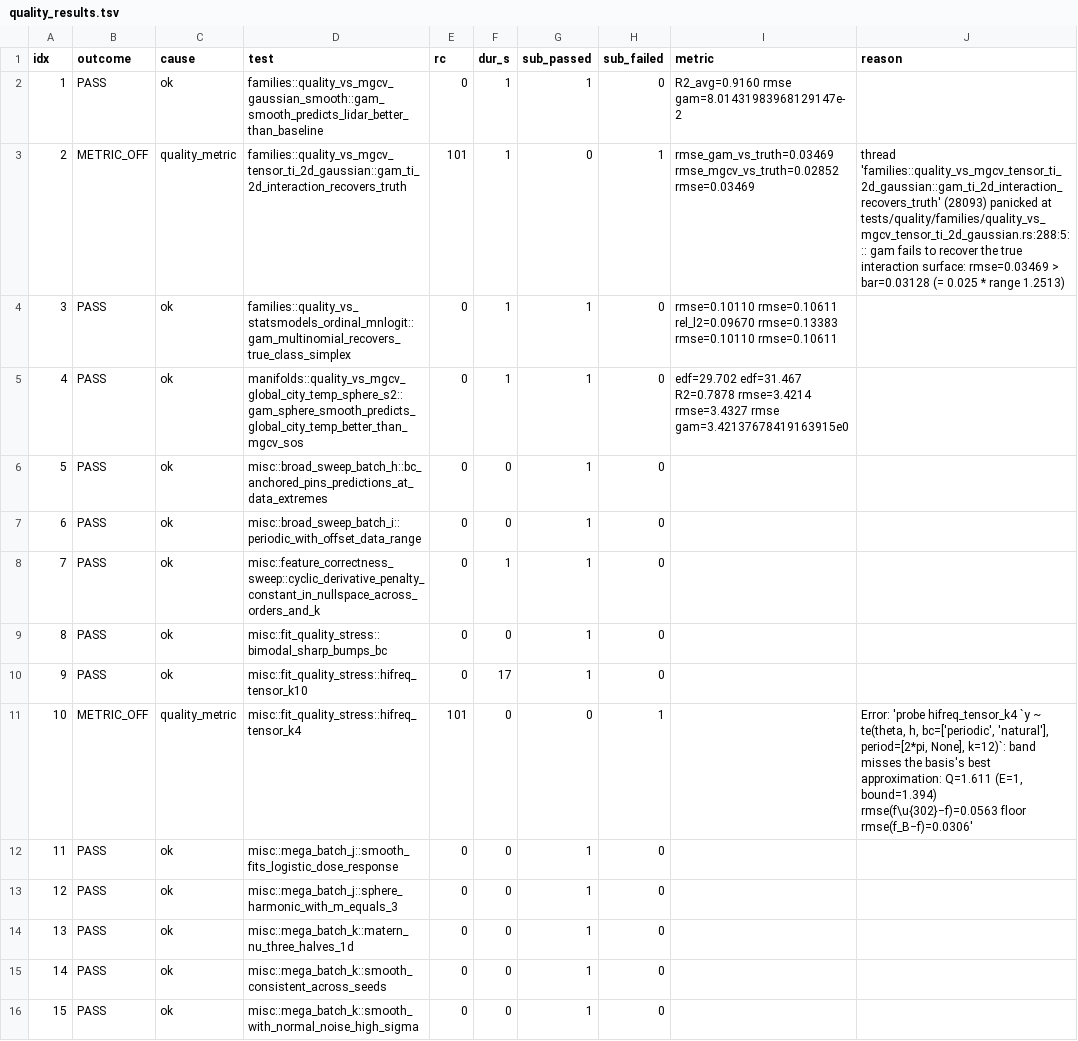
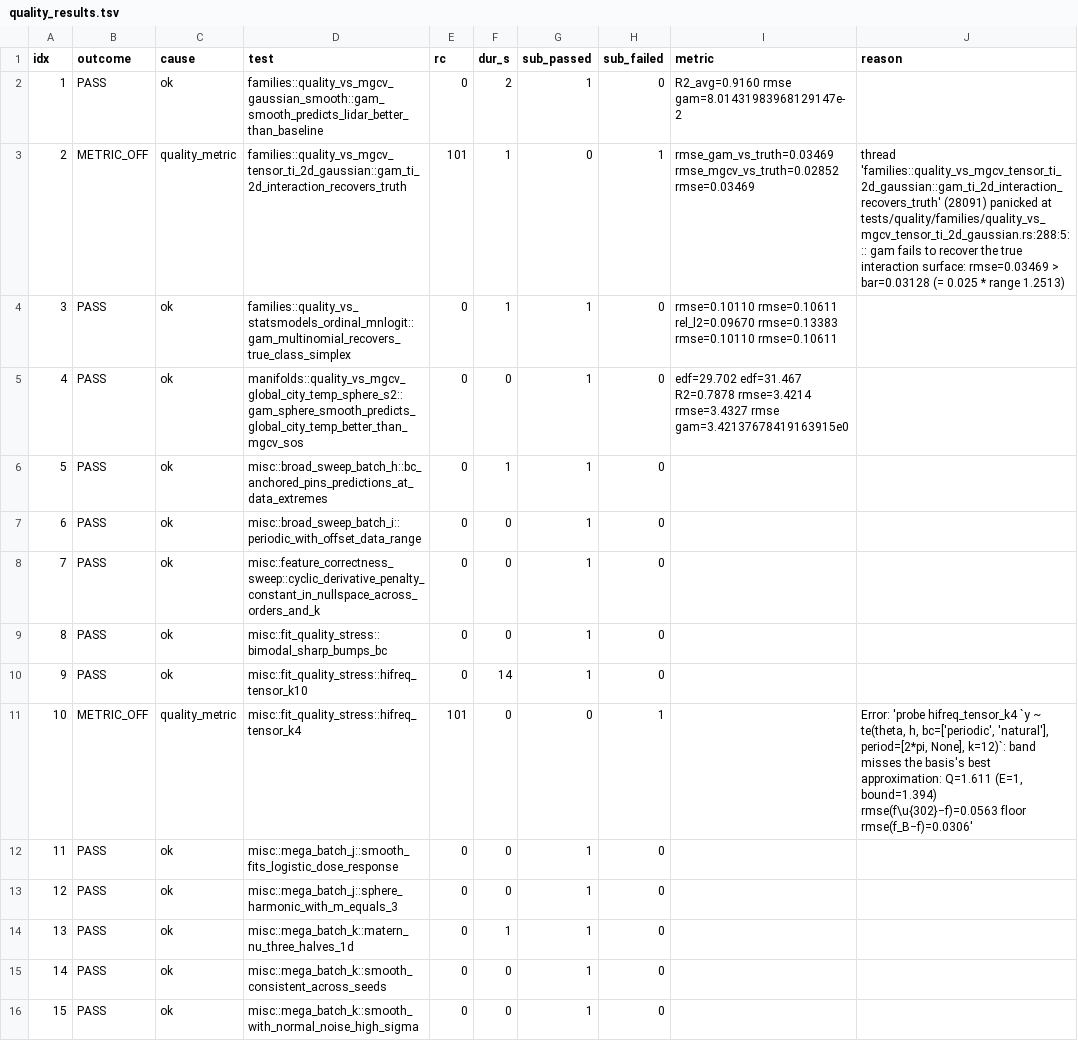
Before and after one commit to SauersML/gam, a TSV file: bench/gha_results/reference-quality/quality_results.tsv, drawn as a sheet; only a part is shown; the diff covers the shown part only.

```diff
--- a/bench/gha_results/reference-quality/quality_results.tsv
+++ b/bench/gha_results/reference-quality/quality_results.tsv
@@ -1,11 +1,11 @@
 idx	outcome	cause	test	rc	dur_s	sub_passed	sub_failed	metric	reason
-1	PASS	ok	families::quality_vs_mgcv_gaussian_smooth::gam_smooth_predicts_lidar_better_than_baseline	0	1	1	0	R2_avg=0.9160 rmse gam=8.01431983968129147e-2 	
-2	METRIC_OFF	quality_metric	families::quality_vs_mgcv_tensor_ti_2d_gaussian::gam_ti_2d_interaction_recovers_truth	101	1	0	1	rmse_gam_vs_truth=0.03469 rmse_mgcv_vs_truth=0.02852 rmse=0.03469 	thread 'families::quality_vs_mgcv_tensor_ti_2d_gaussian::gam_ti_2d_interaction_recovers_truth' (28093) panicked at tests/quality/families/quality_vs_mgcv_tensor_ti_2d_gaussian.rs:288:5: :: gam fails to recover the true interaction surface: rmse=0.03469 > bar=0.03128 (= 0.025 * range 1.2513)
+1	PASS	ok	families::quality_vs_mgcv_gaussian_smooth::gam_smooth_predicts_lidar_better_than_baseline	0	2	1	0	R2_avg=0.9160 rmse gam=8.01431983968129147e-2 	
+2	METRIC_OFF	quality_metric	families::quality_vs_mgcv_tensor_ti_2d_gaussian::gam_ti_2d_interaction_recovers_truth	101	1	0	1	rmse_gam_vs_truth=0.03469 rmse_mgcv_vs_truth=0.02852 rmse=0.03469 	thread 'families::quality_vs_mgcv_tensor_ti_2d_gaussian::gam_ti_2d_interaction_recovers_truth' (28091) panicked at tests/quality/families/quality_vs_mgcv_tensor_ti_2d_gaussian.rs:288:5: :: gam fails to recover the true interaction surface: rmse=0.03469 > bar=0.03128 (= 0.025 * range 1.2513)
 3	PASS	ok	families::quality_vs_statsmodels_ordinal_mnlogit::gam_multinomial_recovers_true_class_simplex	0	1	1	0	rmse=0.10110 rmse=0.10611 rel_l2=0.09670 rmse=0.13383 rmse=0.10110 rmse=0.10611 	
-4	PASS	ok	manifolds::quality_vs_mgcv_global_city_temp_sphere_s2::gam_sphere_smooth_predicts_global_city_temp_better_than_mgcv_sos	0	1	1	0	edf=29.702 edf=31.467 R2=0.7878 rmse=3.4214 rmse=3.4327 rmse gam=3.42137678419163915e0 	
-5	PASS	ok	misc::broad_sweep_batch_h::bc_anchored_pins_predictions_at_data_extremes	0	0	1	0		
+4	PASS	ok	manifolds::quality_vs_mgcv_global_city_temp_sphere_s2::gam_sphere_smooth_predicts_global_city_temp_better_than_mgcv_sos	0	0	1	0	edf=29.702 edf=31.467 R2=0.7878 rmse=3.4214 rmse=3.4327 rmse gam=3.42137678419163915e0 	
+5	PASS	ok	misc::broad_sweep_batch_h::bc_anchored_pins_predictions_at_data_extremes	0	1	1	0		
 6	PASS	ok	misc::broad_sweep_batch_i::periodic_with_offset_data_range	0	0	1	0		
-7	PASS	ok	misc::feature_correctness_sweep::cyclic_derivative_penalty_constant_in_nullspace_across_orders_and_k	0	1	1	0		
+7	PASS	ok	misc::feature_correctness_sweep::cyclic_derivative_penalty_constant_in_nullspace_across_orders_and_k	0	0	1	0		
 8	PASS	ok	misc::fit_quality_stress::bimodal_sharp_bumps_bc	0	0	1	0		
-9	PASS	ok	misc::fit_quality_stress::hifreq_tensor_k10	0	17	1	0		
+9	PASS	ok	misc::fit_quality_stress::hifreq_tensor_k10	0	14	1	0		
 10	METRIC_OFF	quality_metric	misc::fit_quality_stress::hifreq_tensor_k4	101	0	0	1		Error: 'probe hifreq_tensor_k4 `y ~ te(theta, h, bc=['periodic', 'natural'], period=[2*pi, None], k=12)`: band misses the basis's best approximation: Q=1.611 (E=1, bound=1.394) rmse(f\u{302}−f)=0.0563 floor rmse(f_B−f)=0.0306'
@@ -13,3 +13,3 @@ idx	outcome	cause	test	rc	dur_s	sub_passed	sub_failed	metric	reason
 12	PASS	ok	misc::mega_batch_j::sphere_harmonic_with_m_equals_3	0	0	1	0		
-13	PASS	ok	misc::mega_batch_k::matern_nu_three_halves_1d	0	0	1	0		
+13	PASS	ok	misc::mega_batch_k::matern_nu_three_halves_1d	0	1	1	0		
 14	PASS	ok	misc::mega_batch_k::smooth_consistent_across_seeds	0	0	1	0		
```
Also changed, not shown: 145 edited cells elsewhere in this file, 3 other files.
